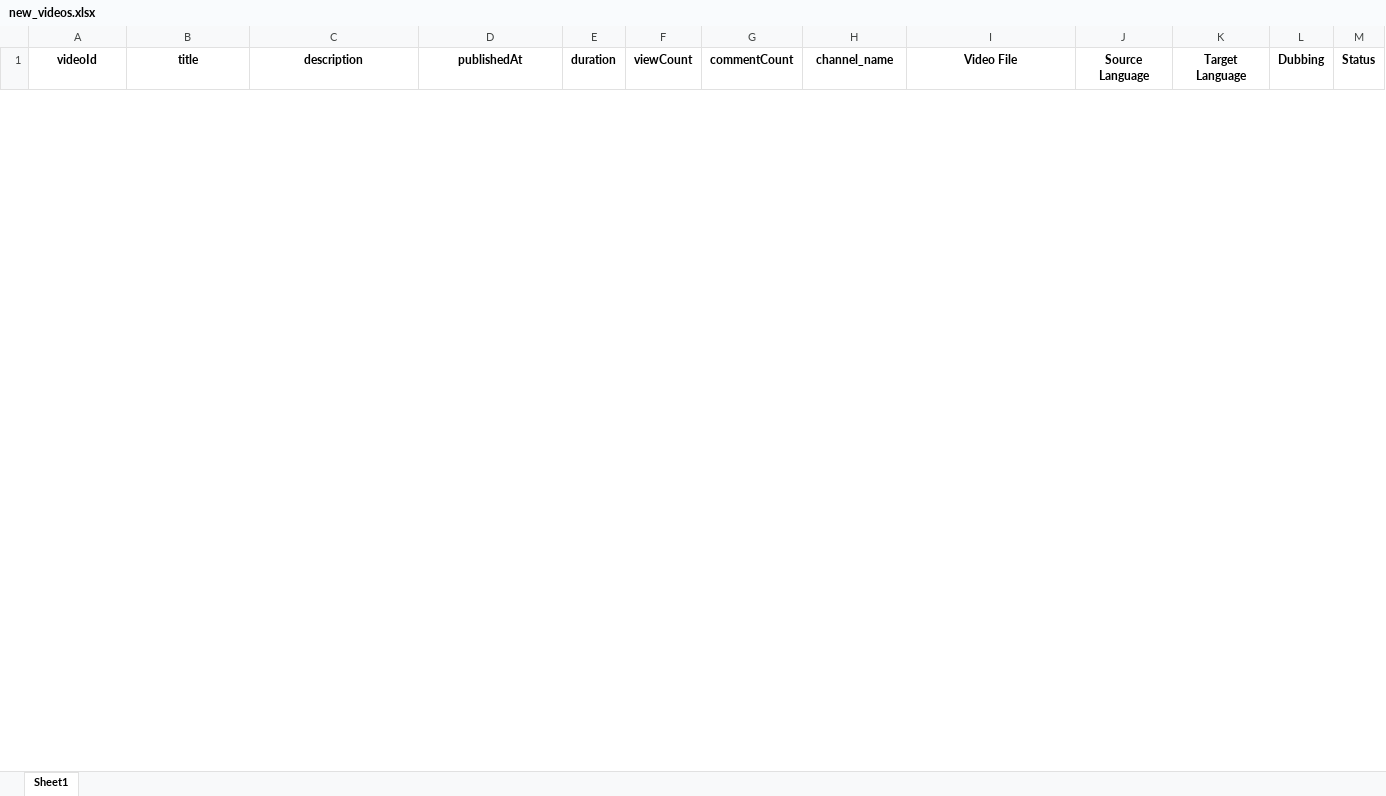
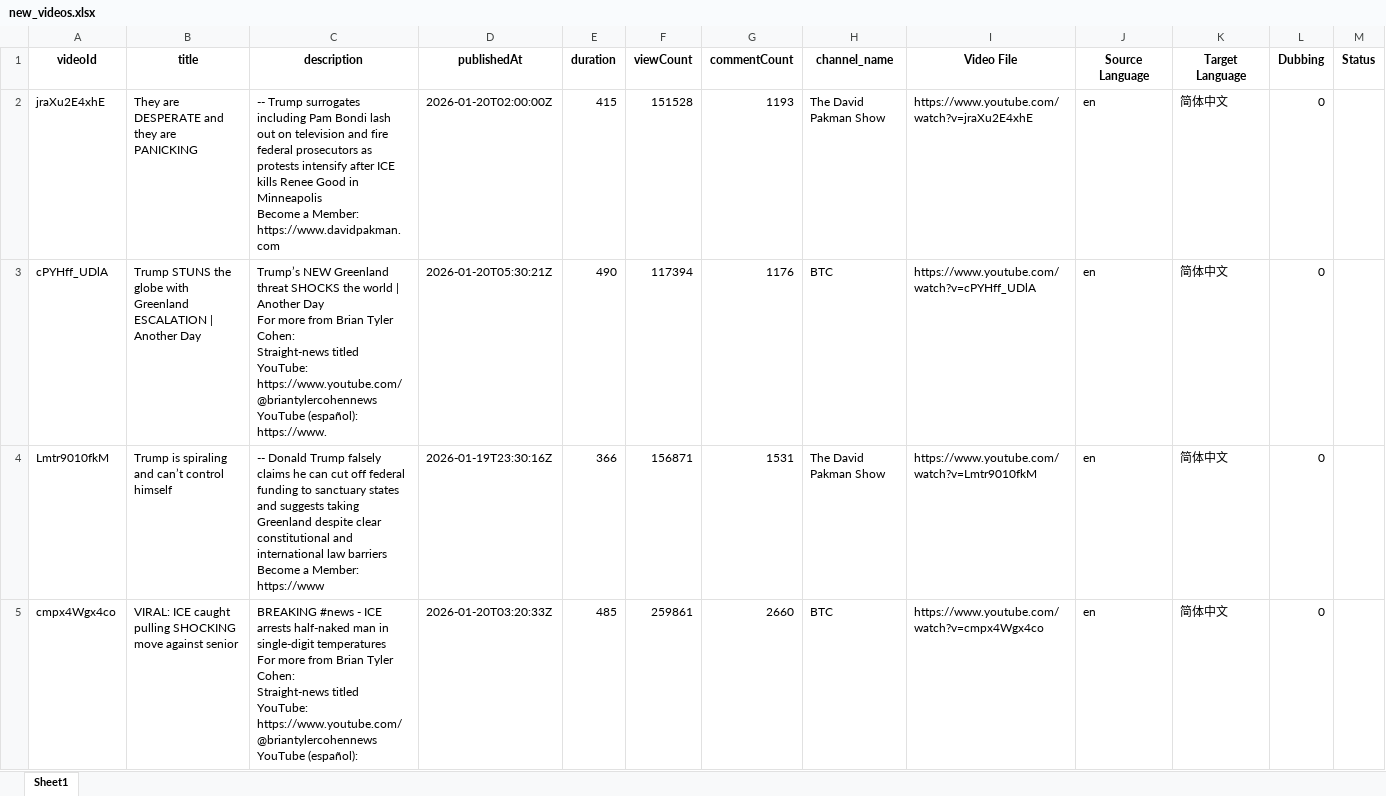
Before and after one commit to N1r/tencent_code, an Excel workbook: batch/new_videos.xlsx, sheet Sheet1, drawn as a sheet; only a part is shown; values as stored, in another font and other column widths than the file's, no borders; ↵ is a line break in a cell; the diff covers the shown part only; the diff names each change by its address in the sheet, - before the commit and + after, or states it on an @@ line.

```diff
--- a/batch/new_videos.xlsx (sheet Sheet1)
+++ b/batch/new_videos.xlsx (sheet Sheet1)
+row 2: jraXu2E4xhE | They are DESPERATE and they are PANICKING | -- Trump surrogates including Pam Bondi lash out on television and fire federal prosecutors as protests intensify after ICE kills Renee Good in Minneapolis ↵ Become a Member: https://www.davidpakman.com | 2026-01-20T02:00:00Z | 415 | 151528 | 1193 | The David Pakman Show | https://www.youtube.com/watch?v=jraXu2E4xhE | en | 简体中文 | 0
+row 3: cPYHff_UDlA | Trump STUNS the globe with Greenland ESCALATION | Another Day | Trump’s NEW Greenland threat SHOCKS the world | Another Day ↵ For more from Brian Tyler Cohen: ↵ Straight-news titled YouTube: https://www.youtube.com/@briantylercohennews ↵ YouTube (español): https://www. | 2026-01-20T05:30:21Z | 490 | 117394 | 1176 | BTC | https://www.youtube.com/watch?v=cPYHff_UDlA | en | 简体中文 | 0
+row 4: Lmtr9010fkM | Trump is spiraling and can’t control himself | -- Donald Trump falsely claims he can cut off federal funding to sanctuary states and suggests taking Greenland despite clear constitutional and international law barriers ↵ Become a Member: https://www | 2026-01-19T23:30:16Z | 366 | 156871 | 1531 | The David Pakman Show | https://www.youtube.com/watch?v=Lmtr9010fkM | en | 简体中文 | 0
+row 5: cmpx4Wgx4co | VIRAL: ICE caught pulling SHOCKING move against senior | BREAKING #news - ICE arrests half-naked man in single-digit temperatures ↵ For more from Brian Tyler Cohen: ↵ Straight-news titled YouTube: https://www.youtube.com/@briantylercohennews ↵ YouTube (español): | 2026-01-20T03:20:33Z | 485 | 259861 | 2660 | BTC | https://www.youtube.com/watch?v=cmpx4Wgx4co | en | 简体中文 | 0
```
Also changed, not shown: 4 added rows and 7 removed rows elsewhere in this sheet, batch/all_videos.xlsx, batch/tasks_setting.xlsx, 34 other files.
